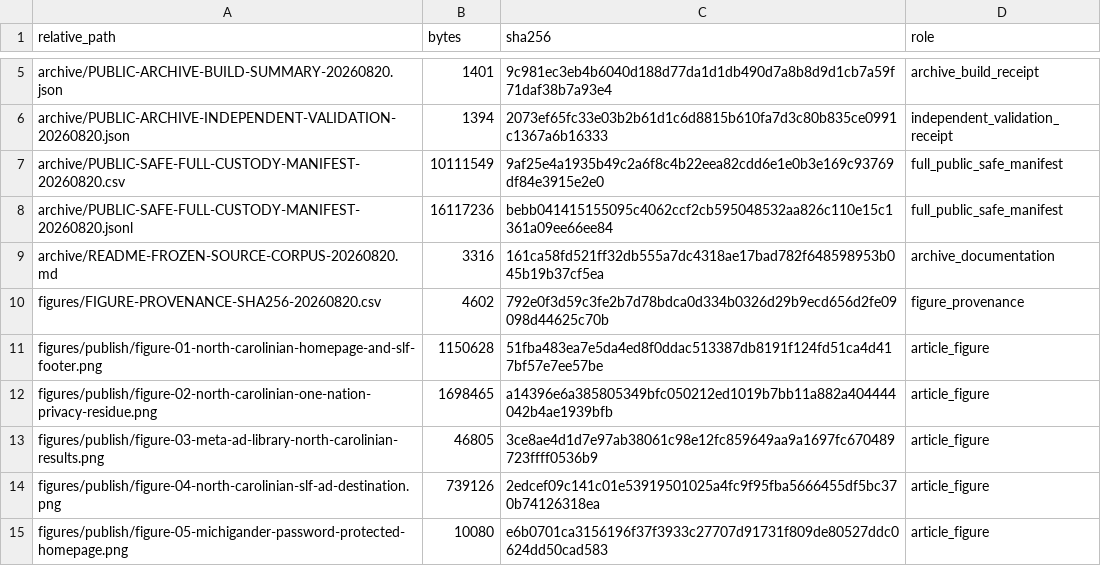
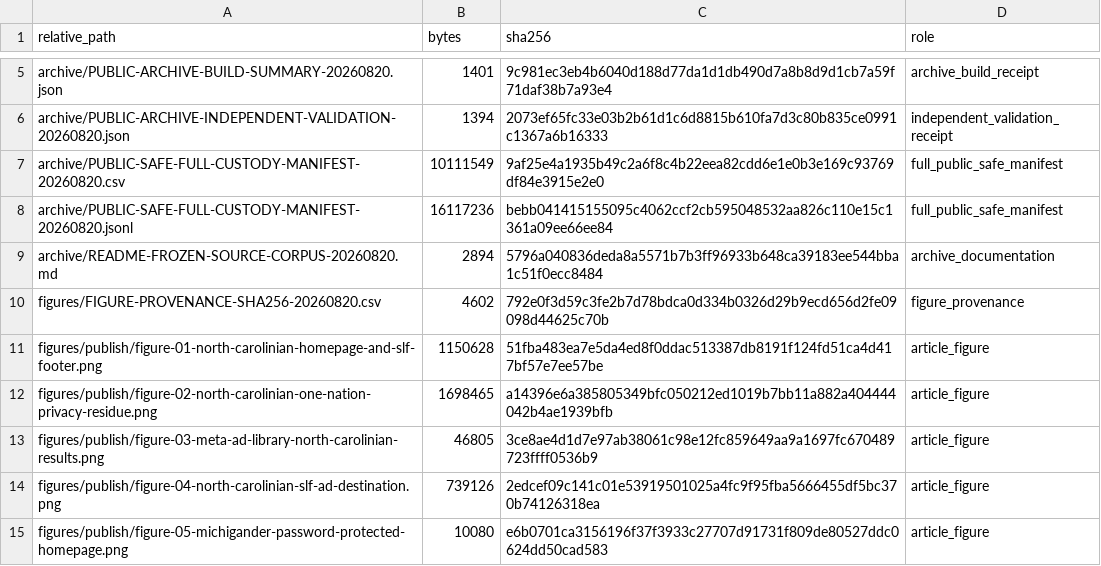
Before and after one commit to bohodigital/bohonews-site, a CSV file: public/evidence/one-nation-network/frozen-corpus-20260820/PUBLIC-UPLOAD-MANIFEST-20260820.csv, drawn as a sheet; only a part is shown, gaps mark what is left out.

Commit message:
Update One Nation evidence release references
Point the Evidence Room and bibliography at the independently verified v1.1.1 mirrors, refresh the deterministic convenience controls, and update coverage tests. Validation: Astro check completed with no errors; npm test passed 126/126.

```diff
--- a/public/evidence/one-nation-network/frozen-corpus-20260820/PUBLIC-UPLOAD-MANIFEST-20260820.csv
+++ b/public/evidence/one-nation-network/frozen-corpus-20260820/PUBLIC-UPLOAD-MANIFEST-20260820.csv
@@ -8,3 +8,3 @@ archive/PUBLIC-SAFE-FULL-CUSTODY-MANIFEST-20260820.csv,10111549,9af25e4a1935b49c
 archive/PUBLIC-SAFE-FULL-CUSTODY-MANIFEST-20260820.jsonl,16117236,bebb041415155095c4062ccf2cb595048532aa826c110e15c1361a09ee66ee84,full_public_safe_manifest
-archive/README-FROZEN-SOURCE-CORPUS-20260820.md,3316,161ca58fd521ff32db555a7dc4318ae17bad782f648598953b045b19b37cf5ea,archive_documentation
+archive/README-FROZEN-SOURCE-CORPUS-20260820.md,2894,5796a040836deda8a5571b7b3ff96933b648ca39183ee544bba1c51f0ecc8484,archive_documentation
 figures/FIGURE-PROVENANCE-SHA256-20260820.csv,4602,792e0f3d59c3fe2b7d78bdca0d334b0326d29b9ecd656d2fe09098d44625c70b,figure_provenance
```
Also changed, not shown: 7 other files.
